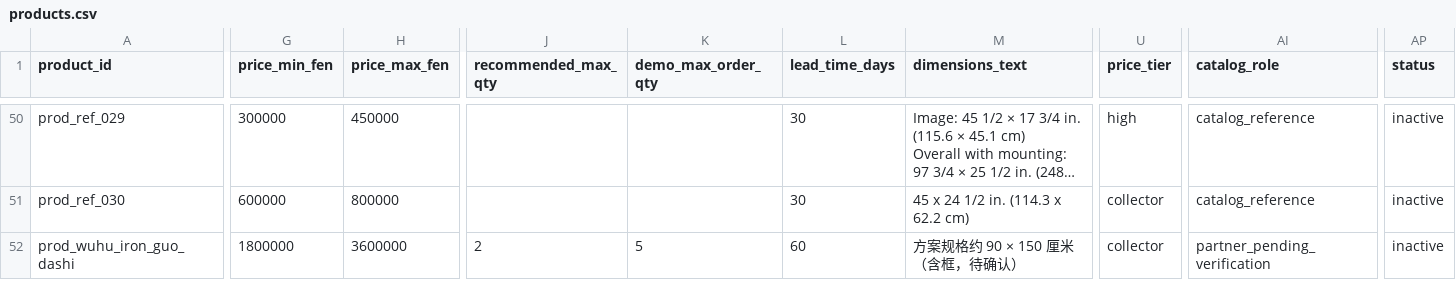
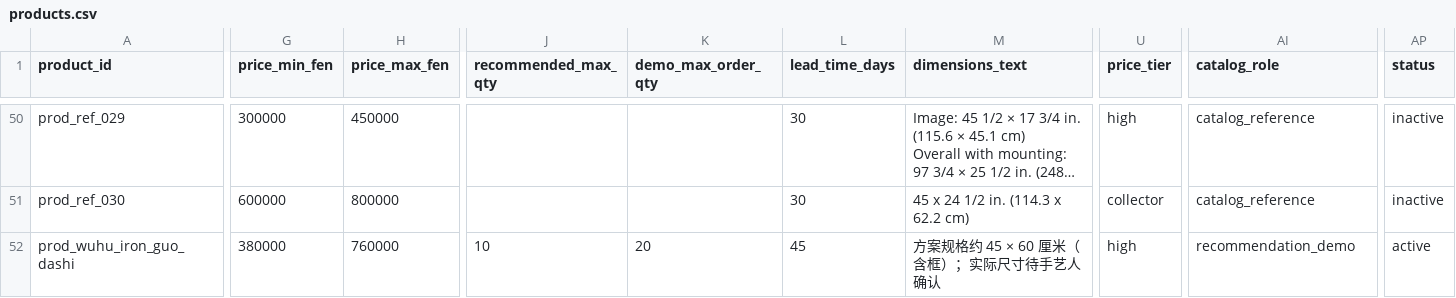
Before and after one commit to Hahazehua/feiyi-heritage-ai, a CSV file: data/demo/products.csv, drawn as a sheet; only a part is shown, gaps mark what is left out; long unchanged cells end in …; the diff names each change by its address in the sheet, - before the commit and + after, or states it on an @@ line.

Commit message:
feat(catalog): add 《国大师》 and let it be recommended
A Wuhu iron painting from the company's own channel. The craft tradition
is a checkable public fact — forging techniques on China's first national
ICH list, 2006, project VIII-39 — and it is recorded as verified. The
object is not: there is no accession number and no public museum page, so
none is invented. verification_status says needs_verification, the licence
is not CC0, and image_status records that the photograph was processed.

Recommendable here means "a demo gifting proposal with labelled
assumptions", which is what the other twenty already are — every one of
them carries demo_assumption commercial data and pending_verification
merchant facts. It does not mean verified, and the card says so.

Two things had to be real for it to actually surface. Budget is a hard
filter, so a 90x150cm wall piece at 18k could never appear against a
gifting request; the placeholder scale and price move to a gift format.
And customization is scored on covering what was asked for, so all seven
types are listed: hand-forged work genuinely can vary pattern, tone,
inscription, mark, size and packaging, and each option quotes rather than
promises.

It ranks second on a collector-and-commemoration request through tag
matches it actually has. The weights were left alone — tuning them to
favour one product would contradict the scoring transparency the card is
there to demonstrate.

Supporting fixes found along the way:

- the catalogue gallery is driven by museum items, so a product with no
  museum record would have vanished from it entirely; partner work is now
  selected by the absence of that record rather than by catalogue role,
  and keeps its own labelled group
- catalog_total and reference_only were derived from the museum table and
  inferred as a remainder, which only held while products and museum
  records were one-to-one; both now count the products directly
- the crop opt-out uses a keyed container, since Streamlit wraps each
  element separately and a sibling marker div never lands beside its image

The suite asserted every product was museum-backed. The exemption is now
keyed on declaring needs_verification, and a test checks that declaring
it forbids appearing in the museum table or borrowing a CC0 licence.

339 tests pass; ruff clean.

```diff
--- a/data/demo/products.csv
+++ b/data/demo/products.csv
-G52 (price_min_fen): 1800000
+G52 (price_min_fen): 380000
-H52 (price_max_fen): 3600000
+H52 (price_max_fen): 760000
-J52 (recommended_max_qty): 2
+J52 (recommended_max_qty): 10
-K52 (demo_max_order_qty): 5
+K52 (demo_max_order_qty): 20
-L52 (lead_time_days): 60
+L52 (lead_time_days): 45
-M52 (dimensions_text): 方案规格约 90 × 150 厘米（含框，待确认）
+M52 (dimensions_text): 方案规格约 45 × 60 厘米（含框）；实际尺寸待手艺人确认
-U52 (price_tier): collector
+U52 (price_tier): high
-AI52 (catalog_role): partner_pending_verification
+AI52 (catalog_role): recommendation_demo
-AP52 (status): inactive
+AP52 (status): active
```
Also changed, not shown: data/demo/customization_options.csv, 7 other files.
